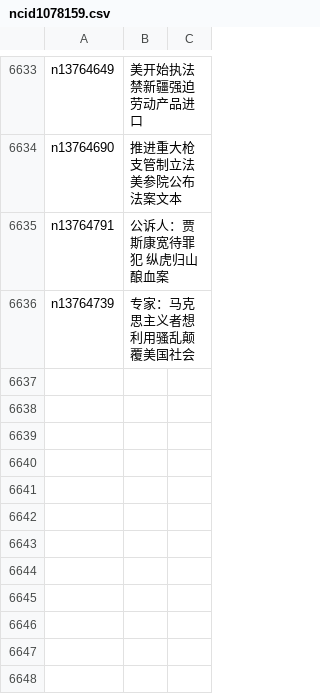
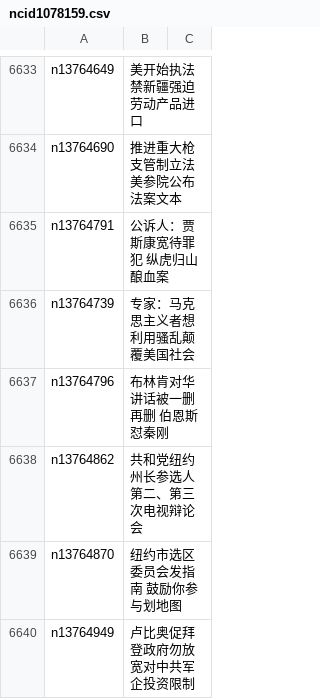
Before and after one commit to easy2view/epoch-news, a CSV file: indexes/ncid1078159.csv, drawn as a sheet; only a part is shown, gaps mark what is left out.

```diff
--- a/indexes/ncid1078159.csv
+++ b/indexes/ncid1078159.csv
@@ -6636 +6636,5 @@ n13764791,公诉人：贾斯康宽待罪犯 纵虎归山酿血案
 n13764739,专家：马克思主义者想利用骚乱颠覆美国社会
+n13764796,布林肯对华讲话被一删再删 伯恩斯怼秦刚
+n13764862,共和党纽约州长参选人第二、第三次电视辩论会
+n13764870,纽约市选区委员会发指南 鼓励你参与划地图
+n13764949,卢比奥促拜登政府勿放宽对中共军企投资限制
```
Also changed, not shown: indexes/ncid1078158.csv, indexes/ncid1078160.csv, 40 other files.
